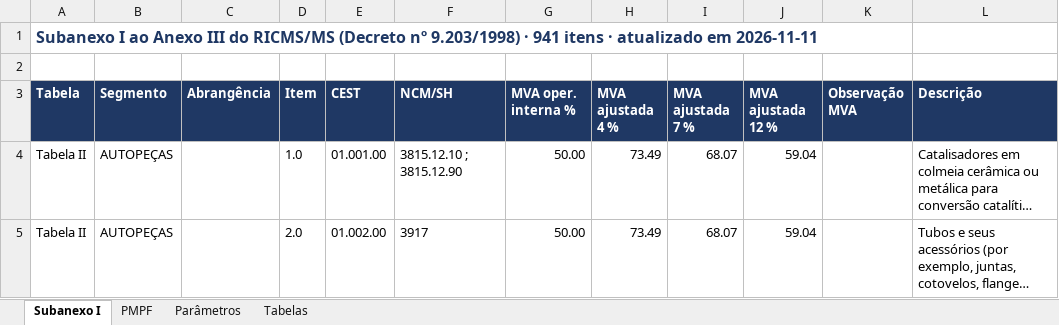
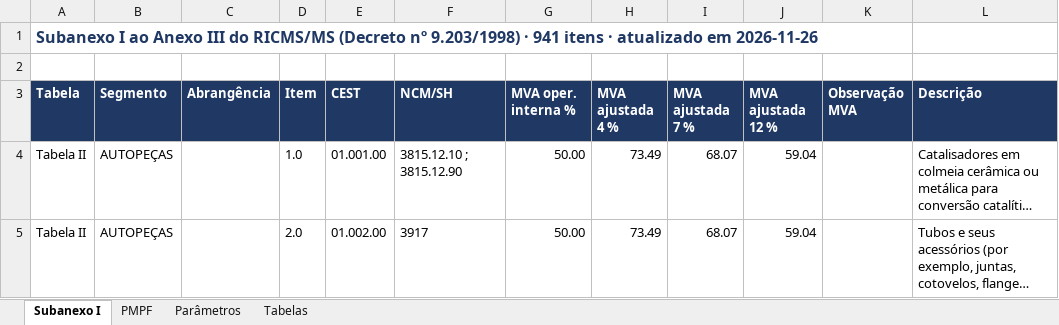
Before and after one commit to MHaas22/Ferramentas, an Excel workbook: icms-st-ms/exportar/Banco_ICMS-ST_MS.xlsx, sheet Subanexo I, drawn as a sheet; only a part is shown; long unchanged cells end in …; values as stored, in another font and other column widths than the file's, no borders; the diff names each change by its address in the sheet, - before the commit and + after, or states it on an @@ line.

```diff
--- a/icms-st-ms/exportar/Banco_ICMS-ST_MS.xlsx (sheet Subanexo I)
+++ b/icms-st-ms/exportar/Banco_ICMS-ST_MS.xlsx (sheet Subanexo I)
-A1 (Tabela): …atualizado em 2026-11-11
+A1 (Tabela): …atualizado em 2026-11-26
```
Also changed, not shown: sheet PMPF, sheet Parâmetros, 8 other files.
